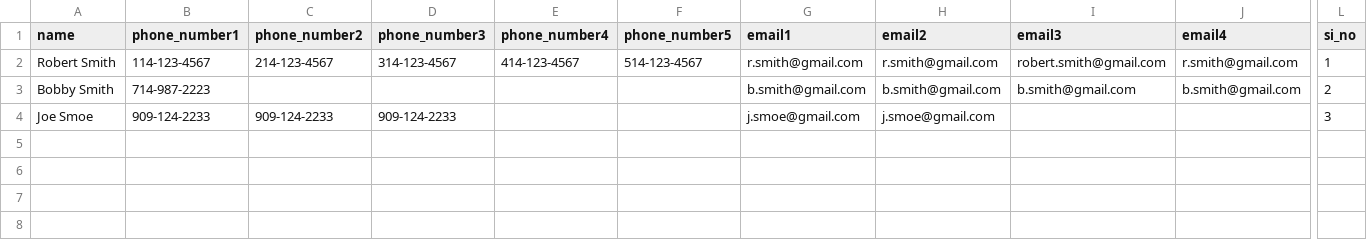
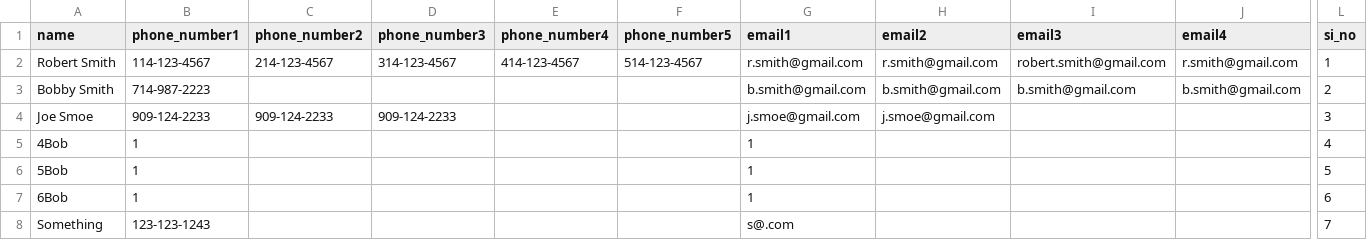
Before and after one commit to Flootah/CS2600-Project3, a CSV file: address_book.csv, drawn as a sheet; only a part is shown, gaps mark what is left out; rows hold the shown columns only; the diff names each change by its address in the sheet, - before the commit and + after, or states it on an @@ line.

Commit message:
updated csv values

```diff
--- a/address_book.csv
+++ b/address_book.csv
+row 5: 4Bob | 1 |  |  |  |  | 1 |  |  |  | 4
+row 6: 5Bob | 1 |  |  |  |  | 1 |  |  |  | 5
+row 7: 6Bob | 1 |  |  |  |  | 1 |  |  |  | 6
+row 8: Something | 123-123-1243 |  |  |  |  | s@.com |  |  |  | 7
```
